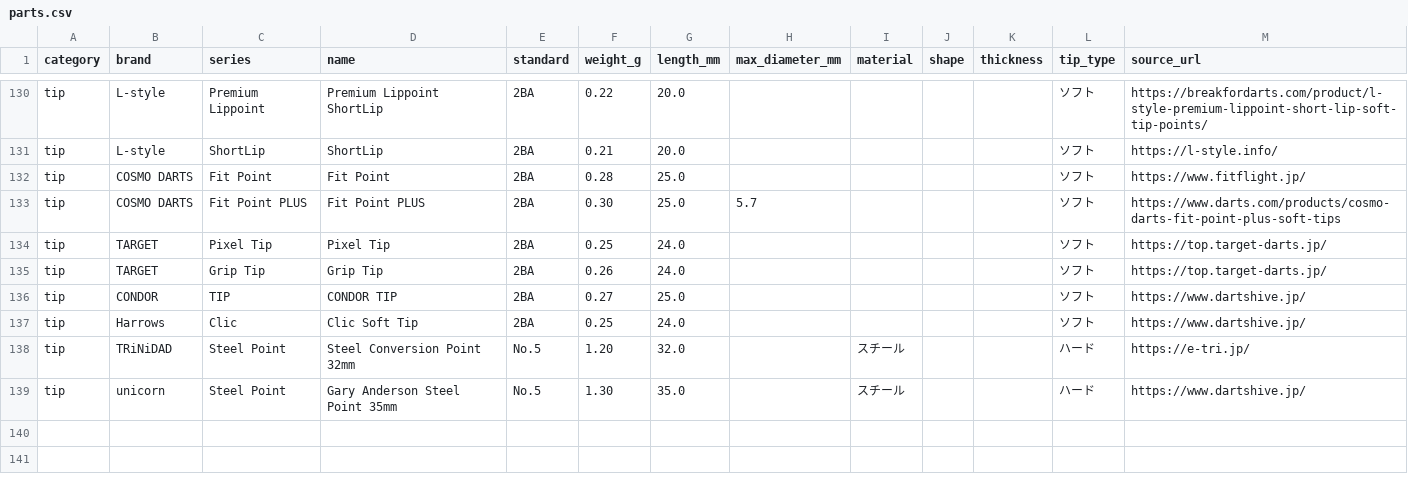
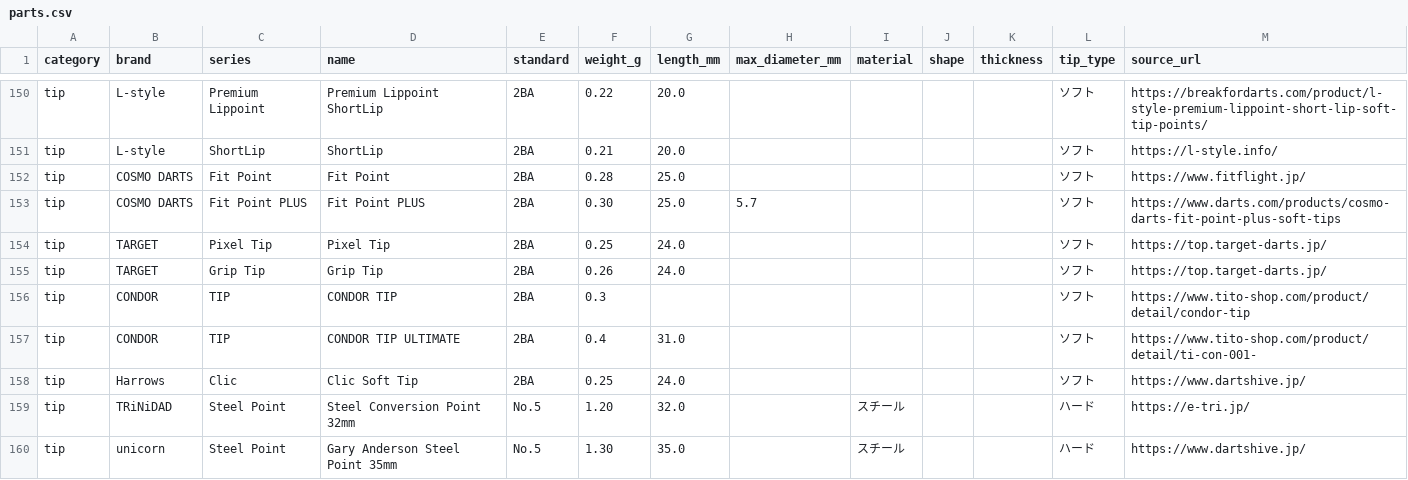
Before and after one commit to ryoohshima/DartsSpec, a CSV file: src/db/seed/parts.csv, drawn as a sheet; only a part is shown, gaps mark what is left out; the diff covers the shown part only.

Commit message:
feat: CONDOR AXE 一体型対（shaft/flight 11 対）と CONDOR TIP を公式スペックで整備
- CONDOR AXE Standard/Small（S/M/L/XL）・Wing Slim（S/M/L）を 2 行規約で登録
- 出典を TiTO 直営ショップの商品ページへ差し替え（旧 dartshive 行は再 seed で自動無効化）
- CONDOR TIP を公式値（0.3g）に更新し ULTIMATE（0.4g / 31mm）を追加
- 重量 1.6g は公式計測値（Small L）の代表値補完（#11 で品質チェック予定）

```diff
--- a/src/db/seed/parts.csv
+++ b/src/db/seed/parts.csv
@@ -135,3 +155,4 @@ tip,TARGET,Pixel Tip,Pixel Tip,2BA,0.25,24.0,,,,,ソフト,https://top.target-da
 tip,TARGET,Grip Tip,Grip Tip,2BA,0.26,24.0,,,,,ソフト,https://top.target-darts.jp/
-tip,CONDOR,TIP,CONDOR TIP,2BA,0.27,25.0,,,,,ソフト,https://www.dartshive.jp/
+tip,CONDOR,TIP,CONDOR TIP,2BA,0.3,,,,,,ソフト,https://www.tito-shop.com/product/detail/condor-tip
+tip,CONDOR,TIP,CONDOR TIP ULTIMATE,2BA,0.4,31.0,,,,,ソフト,https://www.tito-shop.com/product/detail/ti-con-001-
 tip,Harrows,Clic,Clic Soft Tip,2BA,0.25,24.0,,,,,ソフト,https://www.dartshive.jp/
```
Also changed, not shown: 20 added rows and 8 edited cells elsewhere in this file.
